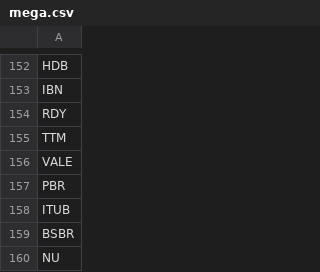
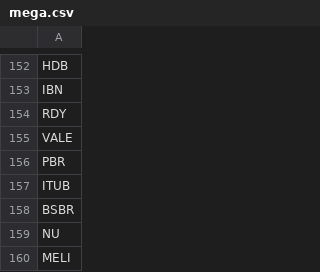
Before and after one commit to matteolongo/swing_screener, a CSV file: src/swing_screener/data/universes/mega.csv, drawn as a sheet; only a part is shown, gaps mark what is left out; the shorter side is filled out with more unchanged rows.

Commit message:
Removed delisted symbols

```diff
--- a/src/swing_screener/data/universes/mega.csv
+++ b/src/swing_screener/data/universes/mega.csv
@@ -154,3 +154,2 @@ IBN
 RDY
-TTM
 VALE
```
